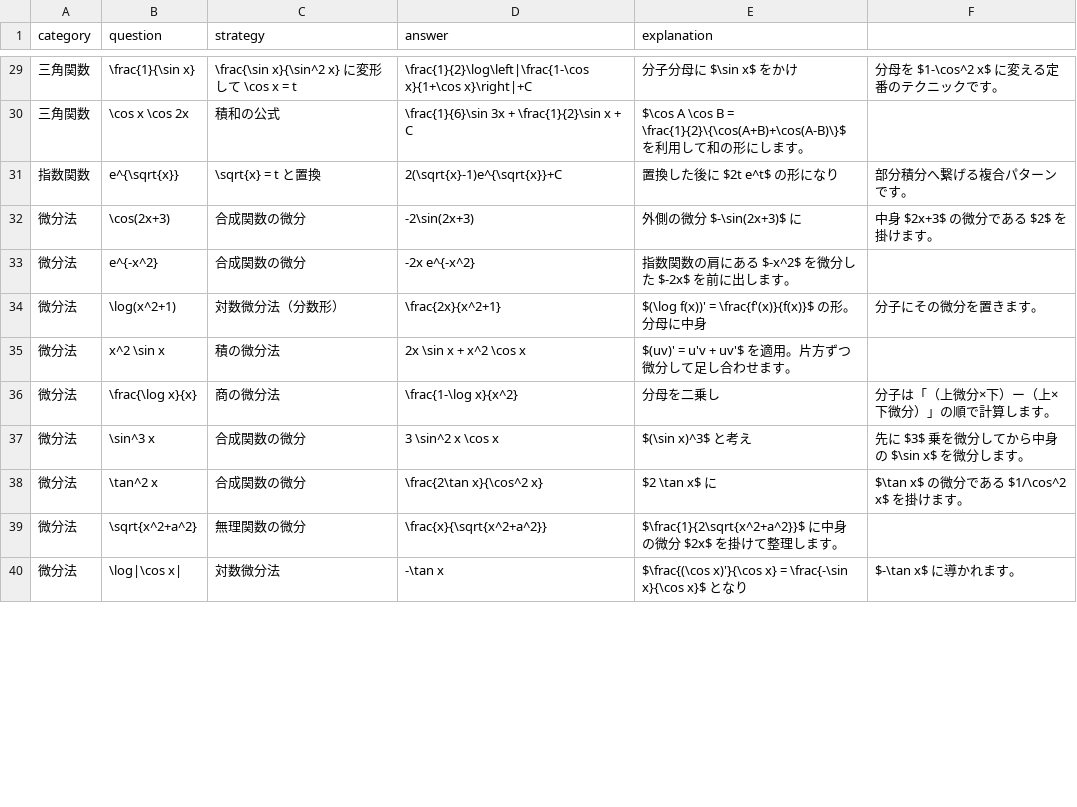
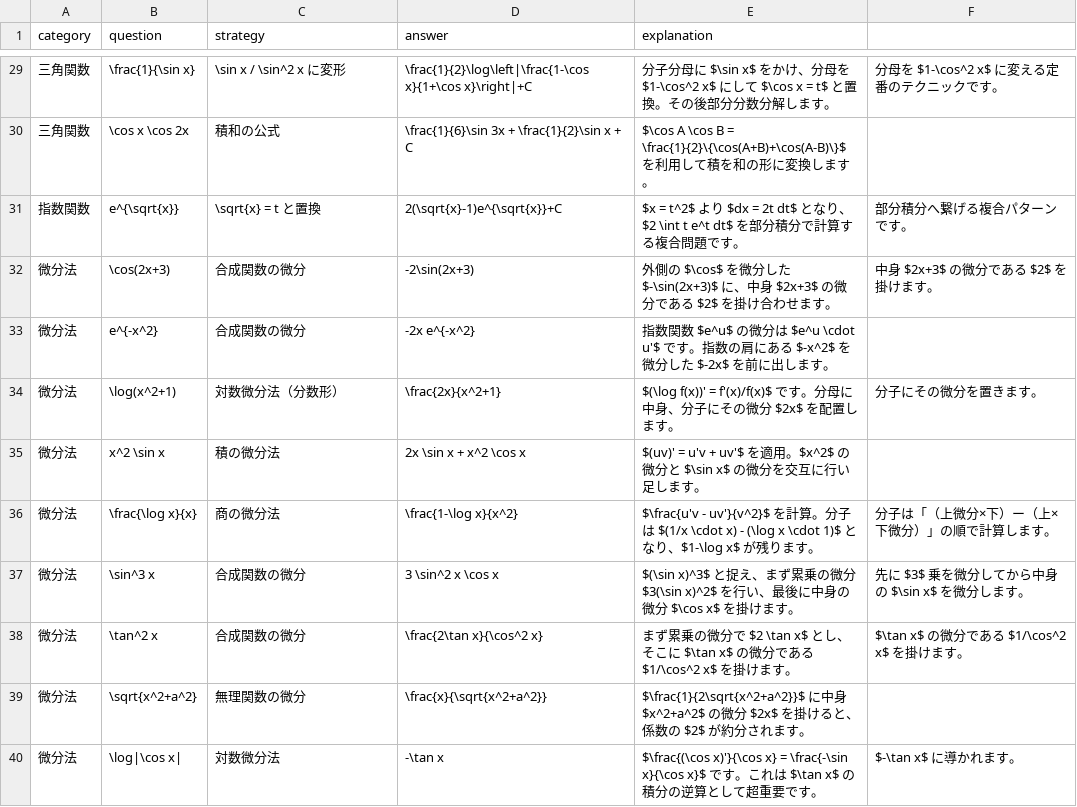
Before and after one commit to toppatayouhei-debug/science-study-app, a CSV file: math3_integration.csv, drawn as a sheet; only a part is shown, gaps mark what is left out; the diff covers the shown part only.

```diff
--- a/math3_integration.csv
+++ b/math3_integration.csv
@@ -29,12 +29,12 @@ category,question,strategy,answer,explanation,
-三角関数,\frac{1}{\sin x},\frac{\sin x}{\sin^2 x} に変形して \cos x = t,\frac{1}{2}\log\left|\frac{1-\cos x}{1+\cos x}\right|+C,分子分母に $\sin x$ をかけ,分母を $1-\cos^2 x$ に変える定番のテクニックです。
-三角関数,\cos x \cos 2x,積和の公式,\frac{1}{6}\sin 3x + \frac{1}{2}\sin x + C,$\cos A \cos B = \frac{1}{2}\{\cos(A+B)+\cos(A-B)\}$ を利用して和の形にします。,
-指数関数,e^{\sqrt{x}},\sqrt{x} = t と置換,2(\sqrt{x}-1)e^{\sqrt{x}}+C,置換した後に $2t e^t$ の形になり,部分積分へ繋げる複合パターンです。
-微分法,\cos(2x+3),合成関数の微分,-2\sin(2x+3),外側の微分 $-\sin(2x+3)$ に,中身 $2x+3$ の微分である $2$ を掛けます。
-微分法,e^{-x^2},合成関数の微分,-2x e^{-x^2},指数関数の肩にある $-x^2$ を微分した $-2x$ を前に出します。,
-微分法,\log(x^2+1),対数微分法（分数形）,\frac{2x}{x^2+1},$(\log f(x))' = \frac{f'(x)}{f(x)}$ の形。分母に中身,分子にその微分を置きます。
-微分法,x^2 \sin x,積の微分法,2x \sin x + x^2 \cos x,$(uv)' = u'v + uv'$ を適用。片方ずつ微分して足し合わせます。,
-微分法,\frac{\log x}{x},商の微分法,\frac{1-\log x}{x^2},分母を二乗し,分子は「（上微分×下）ー（上×下微分）」の順で計算します。
-微分法,\sin^3 x,合成関数の微分,3 \sin^2 x \cos x,$(\sin x)^3$ と考え,先に $3$ 乗を微分してから中身の $\sin x$ を微分します。
-微分法,\tan^2 x,合成関数の微分,\frac{2\tan x}{\cos^2 x},$2 \tan x$ に,$\tan x$ の微分である $1/\cos^2 x$ を掛けます。
-微分法,\sqrt{x^2+a^2},無理関数の微分,\frac{x}{\sqrt{x^2+a^2}},$\frac{1}{2\sqrt{x^2+a^2}}$ に中身の微分 $2x$ を掛けて整理します。,
-微分法,\log|\cos x|,対数微分法,-\tan x,$\frac{(\cos x)'}{\cos x} = \frac{-\sin x}{\cos x}$ となり,$-\tan x$ に導かれます。
+三角関数,\frac{1}{\sin x},\sin x / \sin^2 x に変形,\frac{1}{2}\log\left|\frac{1-\cos x}{1+\cos x}\right|+C,分子分母に $\sin x$ をかけ、分母を $1-\cos^2 x$ にして $\cos x = t$ と置換。その後部分分数分解します。,分母を $1-\cos^2 x$ に変える定番のテクニックです。
+三角関数,\cos x \cos 2x,積和の公式,\frac{1}{6}\sin 3x + \frac{1}{2}\sin x + C,$\cos A \cos B = \frac{1}{2}\{\cos(A+B)+\cos(A-B)\}$ を利用して積を和の形に変換します。,
+指数関数,e^{\sqrt{x}},\sqrt{x} = t と置換,2(\sqrt{x}-1)e^{\sqrt{x}}+C,$x = t^2$ より $dx = 2t dt$ となり、$2 \int t e^t dt$ を部分積分で計算する複合問題です。,部分積分へ繋げる複合パターンです。
+微分法,\cos(2x+3),合成関数の微分,-2\sin(2x+3),外側の $\cos$ を微分した $-\sin(2x+3)$ に、中身 $2x+3$ の微分である $2$ を掛け合わせます。,中身 $2x+3$ の微分である $2$ を掛けます。
+微分法,e^{-x^2},合成関数の微分,-2x e^{-x^2},指数関数 $e^u$ の微分は $e^u \cdot u'$ です。指数の肩にある $-x^2$ を微分した $-2x$ を前に出します。,
+微分法,\log(x^2+1),対数微分法（分数形）,\frac{2x}{x^2+1},$(\log f(x))' = f'(x)/f(x)$ です。分母に中身、分子にその微分 $2x$ を配置します。,分子にその微分を置きます。
+微分法,x^2 \sin x,積の微分法,2x \sin x + x^2 \cos x,$(uv)' = u'v + uv'$ を適用。$x^2$ の微分と $\sin x$ の微分を交互に行い足します。,
+微分法,\frac{\log x}{x},商の微分法,\frac{1-\log x}{x^2},$\frac{u'v - uv'}{v^2}$ を計算。分子は $(1/x \cdot x) - (\log x \cdot 1)$ となり、$1-\log x$ が残ります。,分子は「（上微分×下）ー（上×下微分）」の順で計算します。
+微分法,\sin^3 x,合成関数の微分,3 \sin^2 x \cos x,$(\sin x)^3$ と捉え、まず累乗の微分 $3(\sin x)^2$ を行い、最後に中身の微分 $\cos x$ を掛けます。,先に $3$ 乗を微分してから中身の $\sin x$ を微分します。
+微分法,\tan^2 x,合成関数の微分,\frac{2\tan x}{\cos^2 x},まず累乗の微分で $2 \tan x$ とし、そこに $\tan x$ の微分である $1/\cos^2 x$ を掛けます。,$\tan x$ の微分である $1/\cos^2 x$ を掛けます。
+微分法,\sqrt{x^2+a^2},無理関数の微分,\frac{x}{\sqrt{x^2+a^2}},$\frac{1}{2\sqrt{x^2+a^2}}$ に中身 $x^2+a^2$ の微分 $2x$ を掛けると、係数の $2$ が約分されます。,
+微分法,\log|\cos x|,対数微分法,-\tan x,$\frac{(\cos x)'}{\cos x} = \frac{-\sin x}{\cos x}$ です。これは $\tan x$ の積分の逆算として超重要です。,$-\tan x$ に導かれます。
```
Also changed, not shown: 41 edited cells elsewhere in this file.
